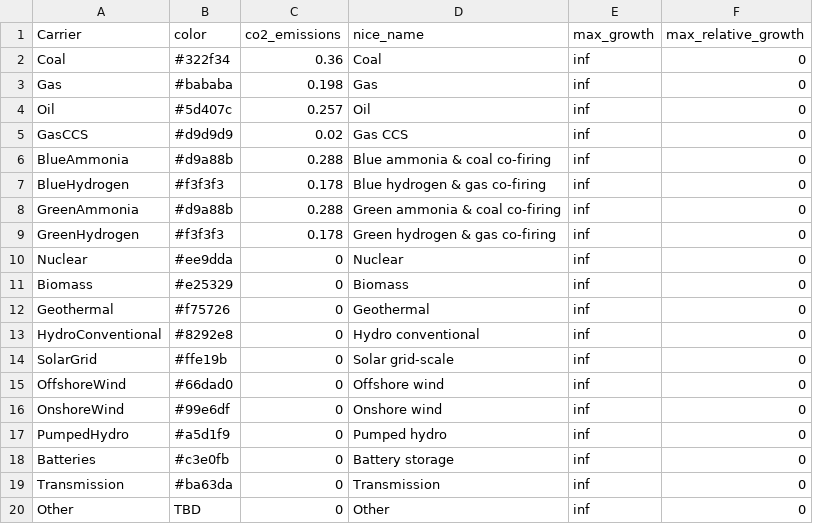
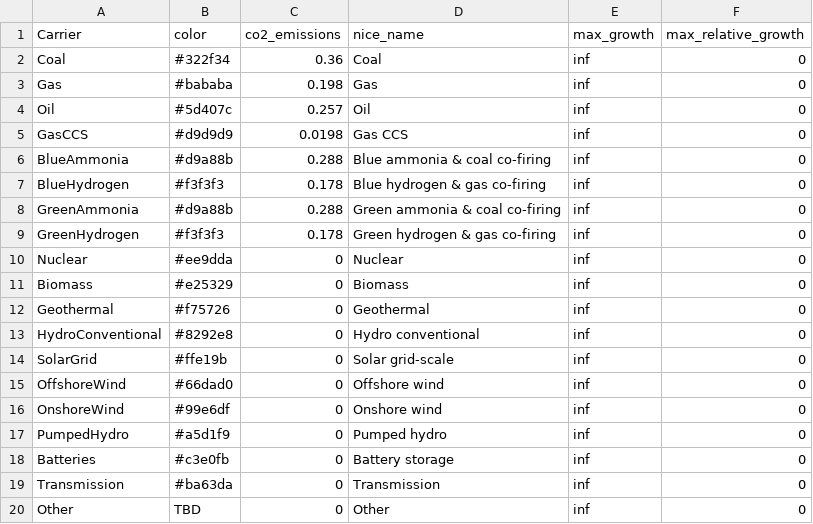
Before and after one commit to transition-zero/tza-pypsa, a CSV file: stock_models/Japan/carriers.csv, drawn as a sheet.

```diff
--- a/stock_models/Japan/carriers.csv
+++ b/stock_models/Japan/carriers.csv
@@ -4,3 +4,3 @@ Gas,#bababa,0.198,Gas,inf,0
 Oil,#5d407c,0.257,Oil,inf,0
-GasCCS,#d9d9d9,0.02,Gas CCS,inf,0
+GasCCS,#d9d9d9,0.0198,Gas CCS,inf,0
 BlueAmmonia,#d9a88b,0.288,Blue ammonia & coal co-firing,inf,0
```
Also changed, not shown: stock_models/Japan/buses.csv, stock_models/Japan/generators.csv, 6 other files.
